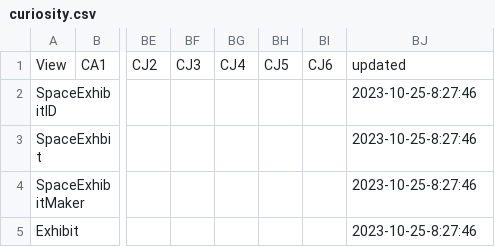
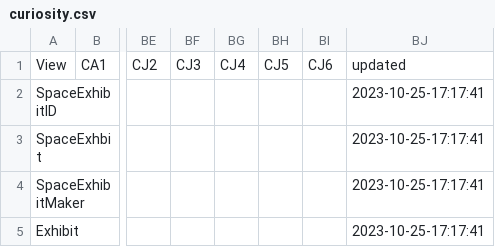
Before and after one commit to MakerFaireOrlando/mfo-static-website, a CSV file: _python/curiosity.csv, drawn as a sheet; only a part is shown, gaps mark what is left out; the diff names each change by its address in the sheet, - before the commit and + after, or states it on an @@ line.

```diff
--- a/_python/curiosity.csv
+++ b/_python/curiosity.csv
-BJ2:BJ5: 2023-10-25-8:27:46
+BJ2:BJ5: 2023-10-25-17:17:41
```
Also changed, not shown: _python/opportunity.csv, _python/spirit.csv, 15 other files.
